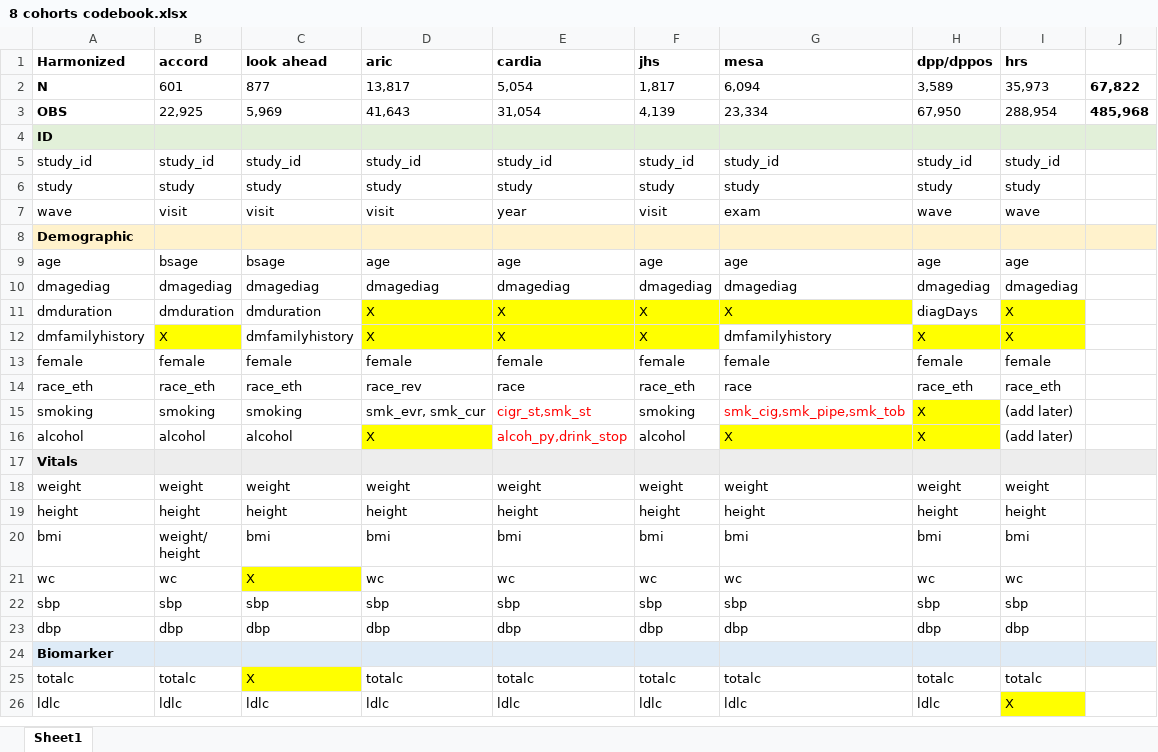
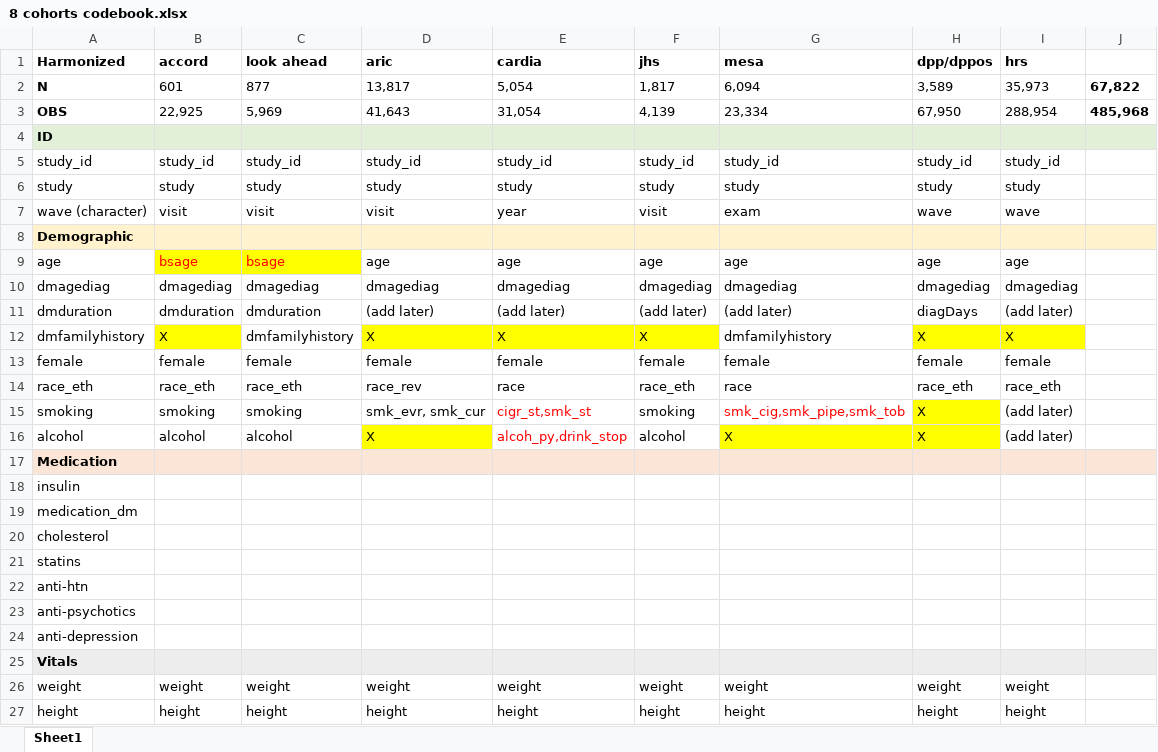
Before and after one commit to chroniq-lab/diabetes_subphenotypes_predictors, an Excel workbook: data/8 cohorts codebook.xlsx, sheet Sheet1, drawn as a sheet; only a part is shown; the shorter side is filled out with more unchanged rows; values as stored, in another font and other column widths than the file's, no borders; the diff names each change by its address in the sheet, - before the commit and + after, or states it on an @@ line.

Commit message:
Updated codebook.

```diff
--- a/data/8 cohorts codebook.xlsx (sheet Sheet1)
+++ b/data/8 cohorts codebook.xlsx (sheet Sheet1)
-A7 (Harmonized): wave
+A7 (Harmonized): wave (character)
@@ B9:C9 fill: none → #FFFF00, text colour: black → #FF0000 @@
-D11 (aric): X
+D11 (aric): (add later)
-D11:G11 fill: #FFFF00
+D11:G11 fill: none
-E11 (cardia): X
+E11 (cardia): (add later)
-F11 (jhs): X
+F11 (jhs): (add later)
-G11 (mesa): X
+G11 (mesa): (add later)
-I11 (hrs): X
+I11 (hrs): (add later)
-I11 fill: #FFFF00
+I11 fill: none
+row 17: Medication
+row 18: insulin
+row 19: medication_dm
+row 20: cholesterol
+row 21: statins
+row 22: anti-htn
+row 23: anti-psychotics
+row 24: anti-depression
```
